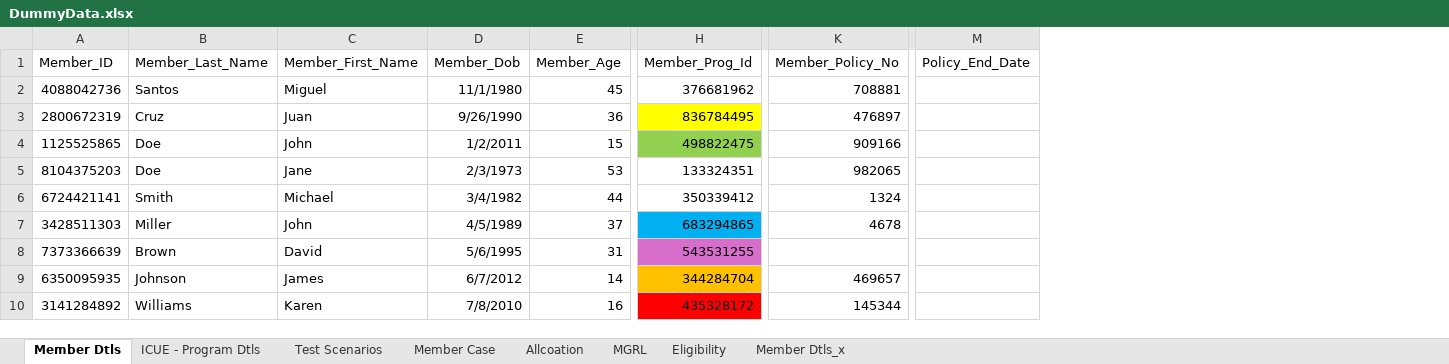
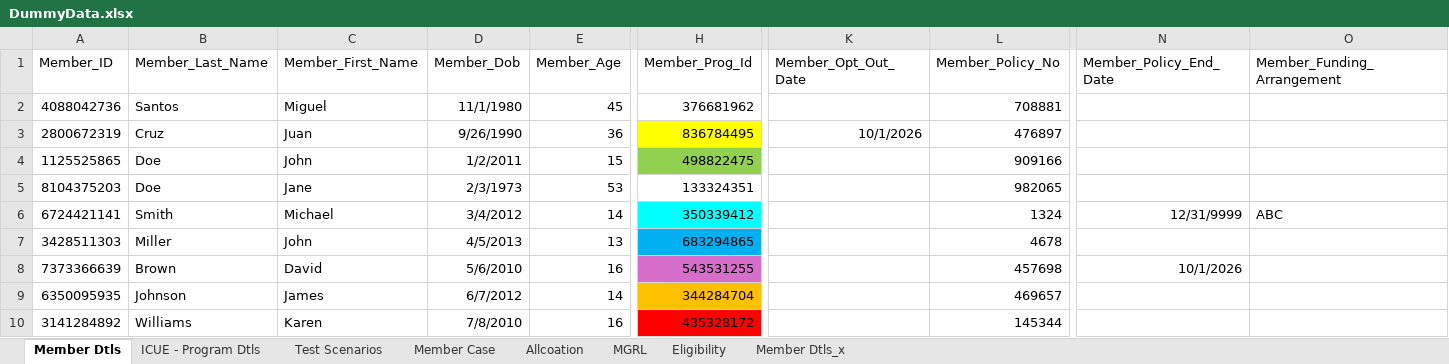
Before and after one commit to lekym20/my-app, an Excel workbook: DummyData.xlsx, sheet Member Dtls, drawn as a sheet; only a part is shown, gaps mark what is left out; values as stored, in another font and other column widths than the file's, no borders; removed rows and columns are numbered as before the commit, all else as after; the diff names each change by its address in the sheet, - before the commit and + after, or states it on an @@ line.

```diff
--- a/DummyData.xlsx (sheet Member Dtls)
+++ b/DummyData.xlsx (sheet Member Dtls)
+column K (Member_Opt_Out_Date), row 3: 10/1/2026
-column M (Policy_End_Date), empty
+column N (Member_Policy_End_Date), rows 6-8: 12/31/9999 |  | 10/1/2026
+column O (Member_Funding_Arrangement), row 6: ABC
-D6 (Member_Dob): 3/4/1982
+D6 (Member_Dob): 3/4/2012
-E6 (Member_Age): 44
+E6 (Member_Age): 14
-H6 fill: none
+H6 fill: #00FFFF
-D7 (Member_Dob): 4/5/1989
+D7 (Member_Dob): 4/5/2013
-E7 (Member_Age): 37
+E7 (Member_Age): 13
-D8 (Member_Dob): 5/6/1995
+D8 (Member_Dob): 5/6/2010
-E8 (Member_Age): 31
+E8 (Member_Age): 16
-L8 (Member_Policy_No): (empty)
+L8 (Member_Policy_No): 457698
```
Also changed, not shown: sheet Test Scenarios, sheet ICUE - Program Dtls, 4 other files.
